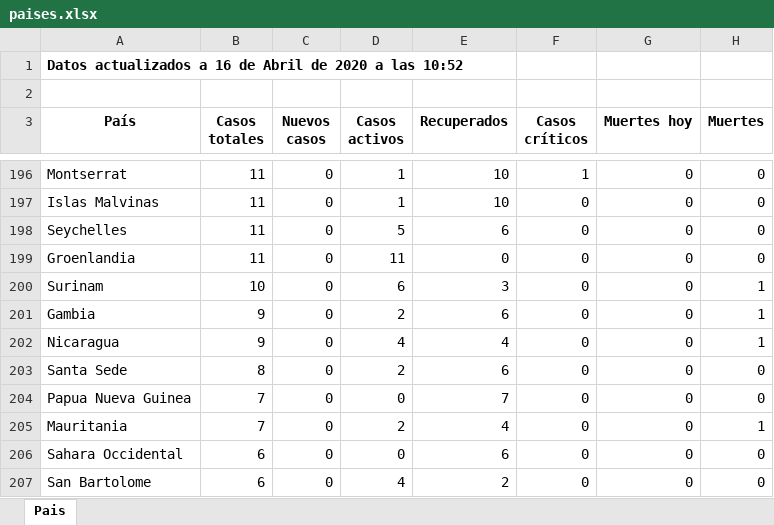
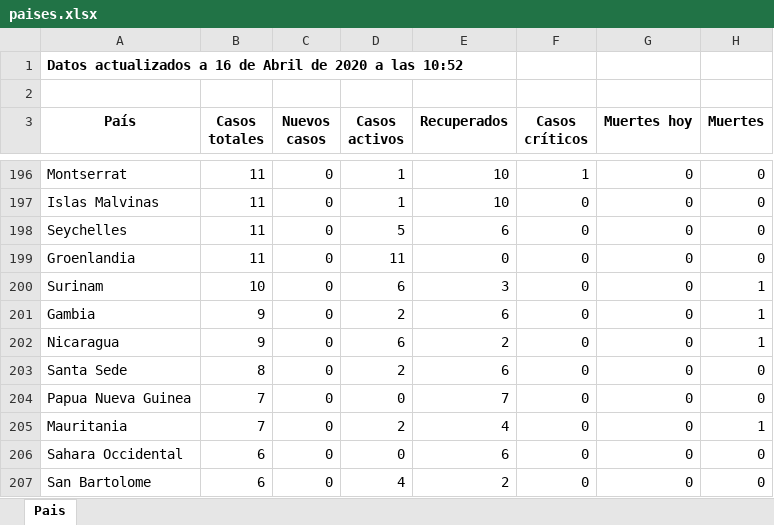
Before and after one commit to Dviejopomata/covid-19-data, an Excel workbook: paises.xlsx, sheet Pais, drawn as a sheet; only a part is shown, gaps mark what is left out; values as stored, in another font and other column widths than the file's, no borders; the diff names each change by its address in the sheet, - before the commit and + after, or states it on an @@ line.

```diff
--- a/paises.xlsx (sheet Pais)
+++ b/paises.xlsx (sheet Pais)
-D202 (Casos activos): 4
+D202 (Casos activos): 6
-E202 (Recuperados): 4
+E202 (Recuperados): 2
```
Also changed, not shown: provincias_spain.xlsx, 3 other files.
